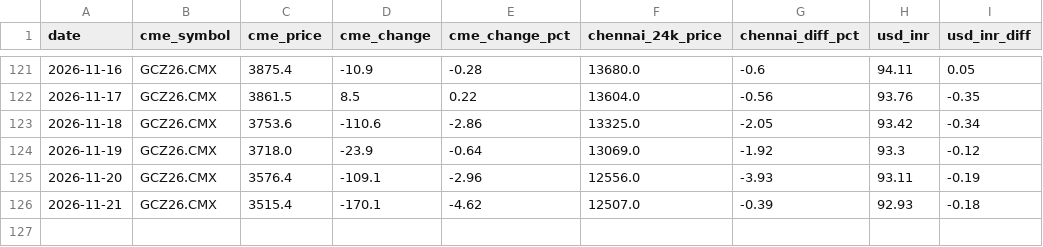
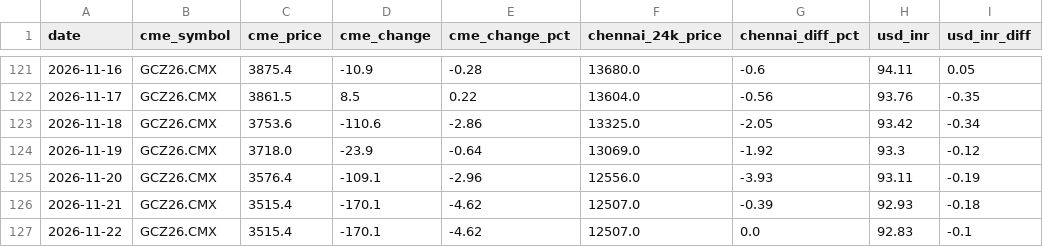
Before and after one commit to nupurams-creator/test-gold, a CSV file: data/gold_data.csv, drawn as a sheet; only a part is shown, gaps mark what is left out; the diff names each change by its address in the sheet, - before the commit and + after, or states it on an @@ line.

```diff
--- a/data/gold_data.csv
+++ b/data/gold_data.csv
+row 127: 2026-11-22 | GCZ26.CMX | 3515.4 | -170.1 | -4.62 | 12507.0 | 0.0 | 92.83 | -0.1
```
